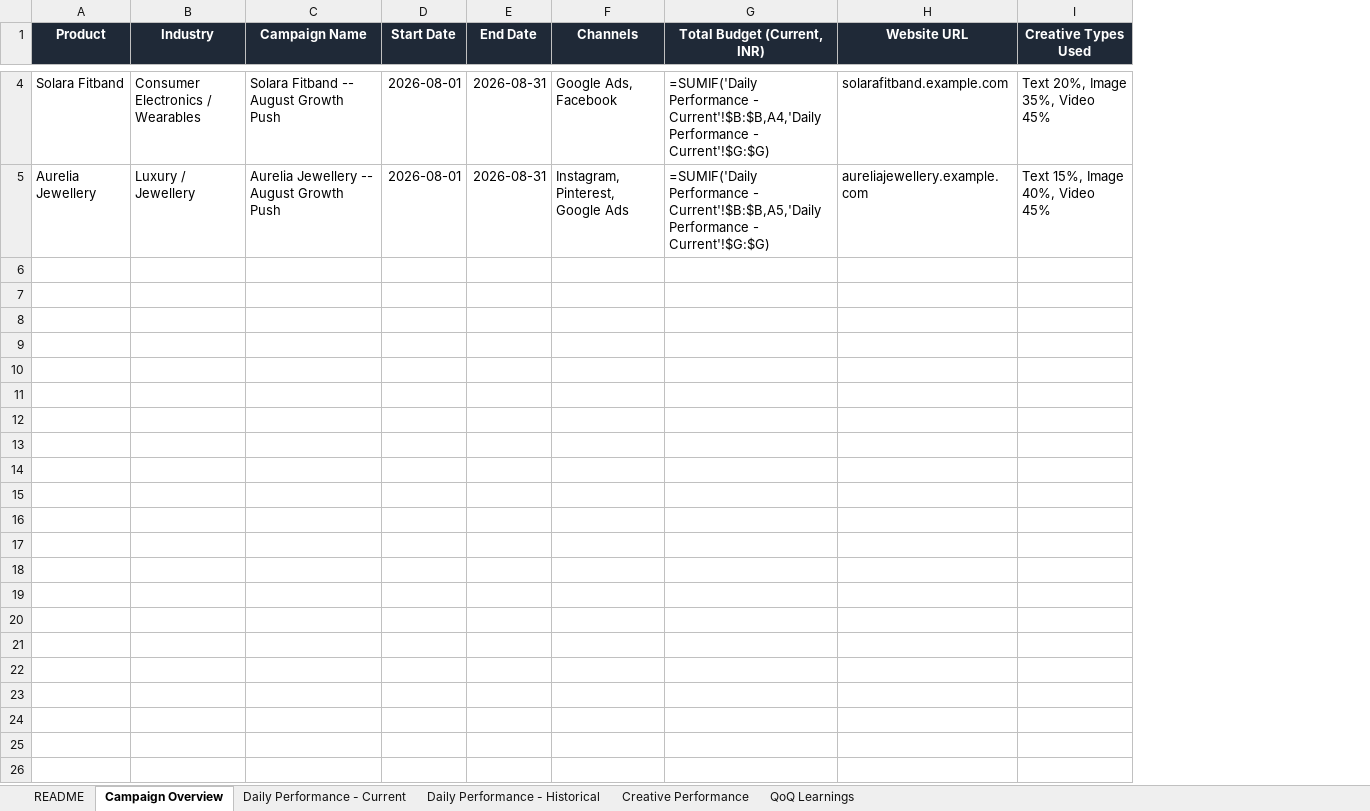
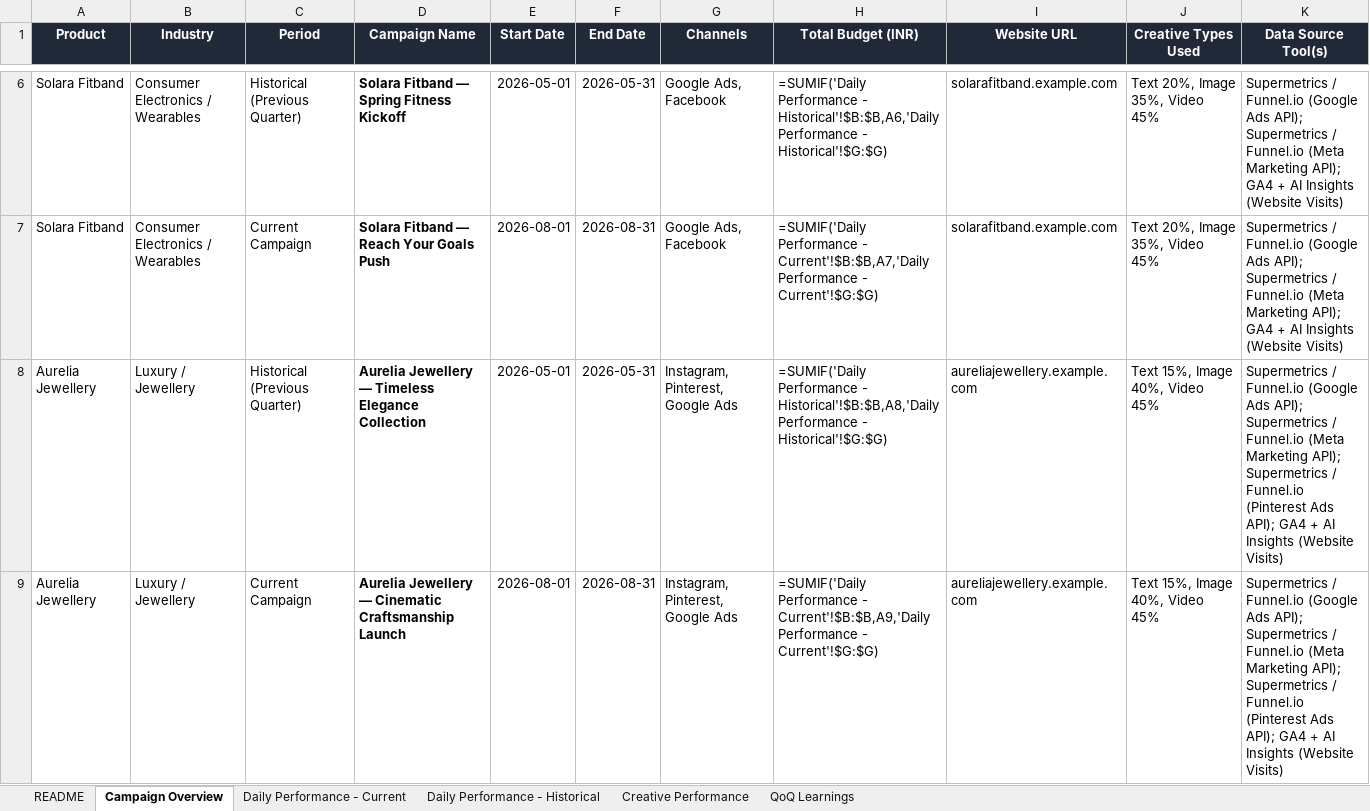
Before and after one commit to Milindw1612/markos-ai, an Excel workbook: automation/markos-ai-campaign-data.xlsx, sheet Campaign Overview, drawn as a sheet; only a part is shown, gaps mark what is left out; values as stored, in another font and other column widths than the file's, no borders; formulas without a stored value are shown as written; addresses are those after the commit; the diff covers the shown part only; the diff names each change by its address in the sheet, - before the commit and + after, or states it on an @@ line.

```diff
--- a/automation/markos-ai-campaign-data.xlsx (sheet Campaign Overview)
+++ b/automation/markos-ai-campaign-data.xlsx (sheet Campaign Overview)
+column C (Period), row 7: Current Campaign; row 9: Current Campaign
+column K (Data Source Tool(s)), row 7: Supermetrics / Funnel.io (Google Ads API); Supermetrics / Funnel.io (Meta Marketing API); GA4 + AI Insights (Website Visits); row 9: Supermetrics / Funnel.io (Google Ads API); Supermetrics / Funnel.io (Meta Marketing API); Supermetrics / Funnel.io (Pinterest Ads API); GA4 + AI Insights (Website Visits)
-H1: Total Budget (Current, INR)
+H1: Total Budget (INR)
+row 6: Solara Fitband | Consumer Electronics / Wearables | Historical (Previous Quarter) | Solara Fitband — Spring Fitness Kickoff | 2026-05-01 | 2026-05-31 | Google Ads, Facebook | =SUMIF('Daily Performance - Historical'!$B:$B,A6,'Daily Performance - Historical'!$G:$G) | solarafitband.example.com | Text 20%, Image 35%, Video 45% | Supermetrics / Funnel.io (Google Ads API); Supermetrics / Funnel.io (Meta Marketing API); GA4 + AI Insights (Website Visits)
-D7 (Campaign Name): Solara Fitband -- August Growth Push
+D7 (Campaign Name): Solara Fitband — Reach Your Goals Push
-D7 bold: off
+D7 bold: on
-H7 (Total Budget (INR)): …Performance - Current'!$B:$B,A4,'Daily Performance -…
+H7 (Total Budget (INR)): …Performance - Current'!$B:$B,A7,'Daily Performance -…
+row 8: Aurelia Jewellery | Luxury / Jewellery | Historical (Previous Quarter) | Aurelia Jewellery — Timeless Elegance Collection | 2026-05-01 | 2026-05-31 | Instagram, Pinterest, Google Ads | =SUMIF('Daily Performance - Historical'!$B:$B,A8,'Daily Performance - Historical'!$G:$G) | aureliajewellery.example.com | Text 15%, Image 40%, Video 45% | Supermetrics / Funnel.io (Google Ads API); Supermetrics / Funnel.io (Meta Marketing API); Supermetrics / Funnel.io (Pinterest Ads API); GA4 + AI Insights (Website Visits)
-D9 (Campaign Name): Aurelia Jewellery -- August Growth Push
+D9 (Campaign Name): Aurelia Jewellery — Cinematic Craftsmanship Launch
-D9 bold: off
+D9 bold: on
-H9 (Total Budget (INR)): …Performance - Current'!$B:$B,A5,'Daily Performance -…
+H9 (Total Budget (INR)): …Performance - Current'!$B:$B,A9,'Daily Performance -…
```
Also changed, not shown: 2 added rows, 4 edited cells and cell formats elsewhere in this sheet, sheet QoQ Learnings, sheet Daily Performance - Historical, sheet Daily Performance - Current, sheet README.
